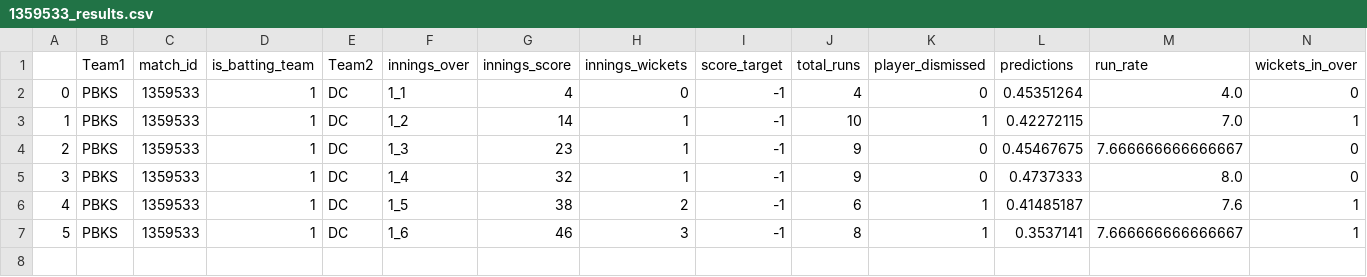
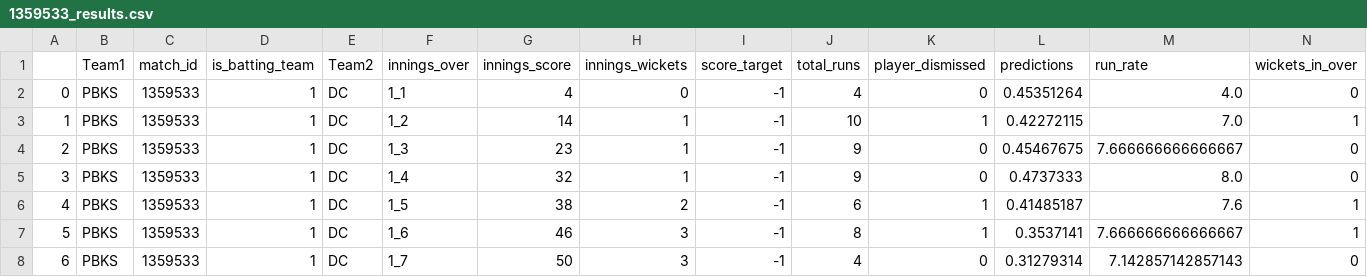
Before and after one commit to kiranbabu2/Jarvis, a CSV file: data/1359533_results.csv, drawn as a sheet; only a part is shown; rows hold the shown columns only; the diff names each change by its address in the sheet, - before the commit and + after, or states it on an @@ line.

Commit message:
Added Results

```diff
--- a/data/1359533_results.csv
+++ b/data/1359533_results.csv
+row 8: 6 | PBKS | 1359533 | 1 | DC | 1_7 | 50 | 3 | -1 | 4 | 0 | 0.31279314 | 7.142857142857143 | 0
```
